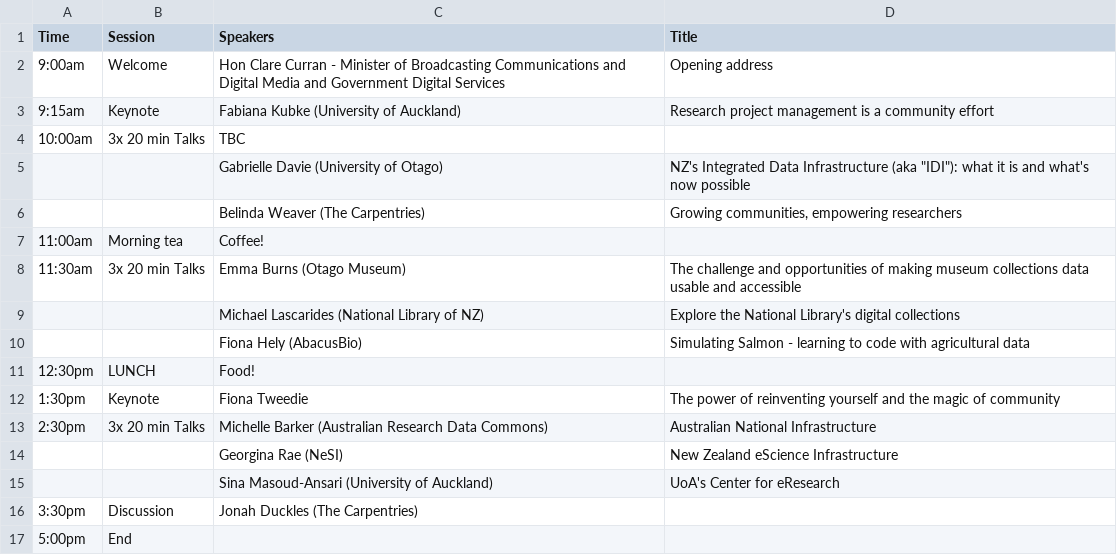
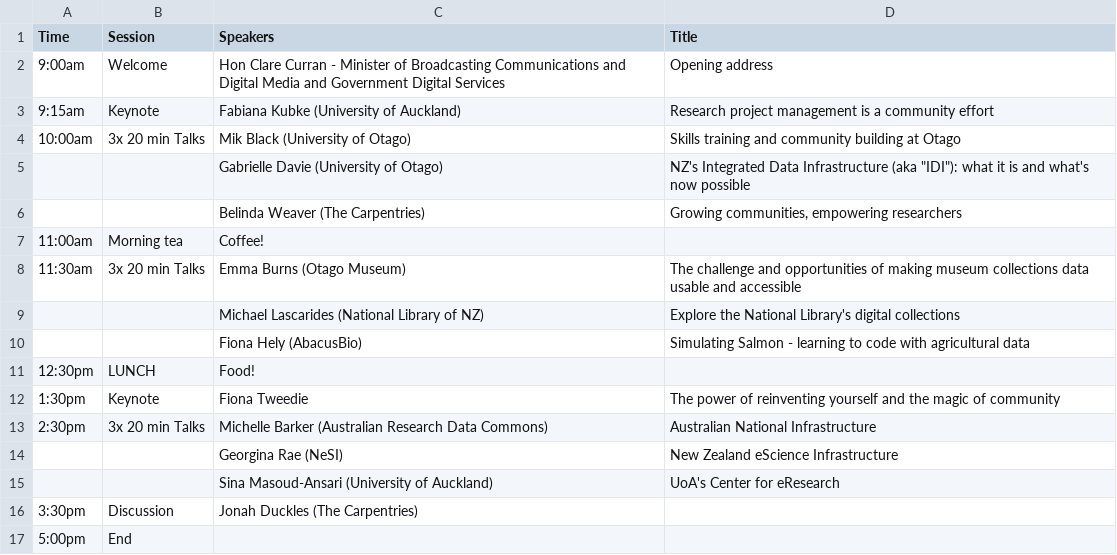
Before and after one commit to resbaz/resbaz2018, a CSV file: dunedin/day3.csv, drawn as a sheet.

Commit message:
added speaker

```diff
--- a/dunedin/day3.csv
+++ b/dunedin/day3.csv
@@ -3,3 +3,3 @@ Time,Session,Speakers,Title
 9:15am,Keynote,Fabiana Kubke (University of Auckland),Research project management is a community effort
-10:00am,3x 20 min Talks,TBC,
+10:00am,3x 20 min Talks,Mik Black (University of Otago),Skills training and community building at Otago
 ,,Gabrielle Davie (University of Otago),"NZ's Integrated Data Infrastructure (aka ""IDI""): what it is and what's now possible"
```
